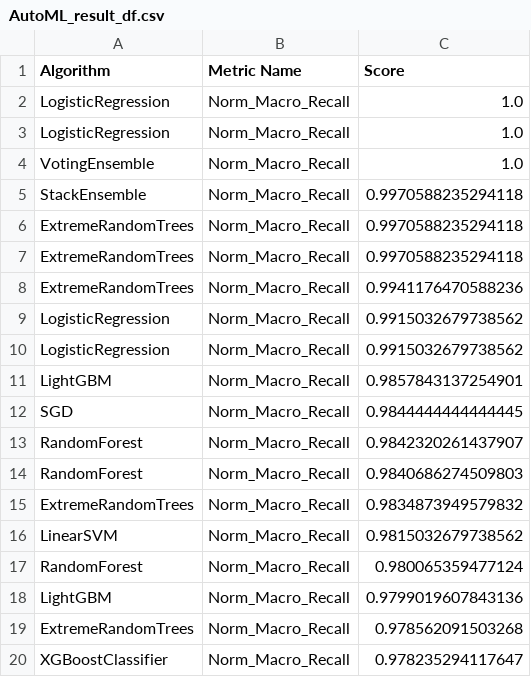
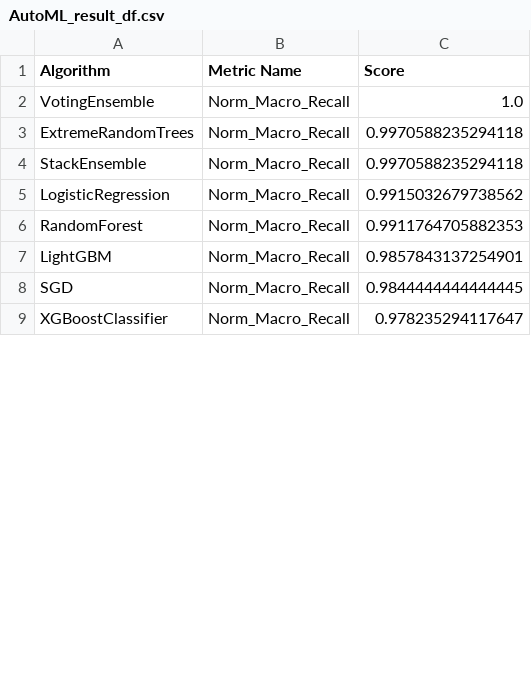
Before and after one commit to HimanshuChoudhary3004/Penguine-Classification, a CSV file: AutoML/AutoML_result_df.csv, drawn as a sheet; only a part is shown; the diff covers the shown part only.

Commit message:
AutoML Done 1

```diff
--- a/AutoML/AutoML_result_df.csv
+++ b/AutoML/AutoML_result_df.csv
@@ -1,20 +1,9 @@
 Algorithm,Metric Name,Score
-LogisticRegression,Norm_Macro_Recall,1.0
-LogisticRegression,Norm_Macro_Recall,1.0
 VotingEnsemble,Norm_Macro_Recall,1.0
+ExtremeRandomTrees,Norm_Macro_Recall,0.9970588235294118
 StackEnsemble,Norm_Macro_Recall,0.9970588235294118
-ExtremeRandomTrees,Norm_Macro_Recall,0.9970588235294118
-ExtremeRandomTrees,Norm_Macro_Recall,0.9970588235294118
-ExtremeRandomTrees,Norm_Macro_Recall,0.9941176470588236
 LogisticRegression,Norm_Macro_Recall,0.9915032679738562
-LogisticRegression,Norm_Macro_Recall,0.9915032679738562
+RandomForest,Norm_Macro_Recall,0.9911764705882353
 LightGBM,Norm_Macro_Recall,0.9857843137254901
 SGD,Norm_Macro_Recall,0.9844444444444445
-RandomForest,Norm_Macro_Recall,0.9842320261437907
-RandomForest,Norm_Macro_Recall,0.9840686274509803
-ExtremeRandomTrees,Norm_Macro_Recall,0.9834873949579832
-LinearSVM,Norm_Macro_Recall,0.9815032679738562
-RandomForest,Norm_Macro_Recall,0.980065359477124
-LightGBM,Norm_Macro_Recall,0.9799019607843136
-ExtremeRandomTrees,Norm_Macro_Recall,0.978562091503268
 XGBoostClassifier,Norm_Macro_Recall,0.978235294117647
```
Also changed, not shown: 19 removed rows and 1 edited cell elsewhere in this file.
